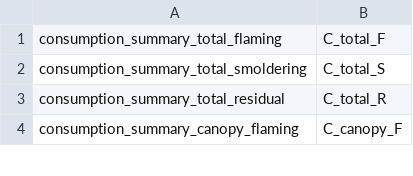
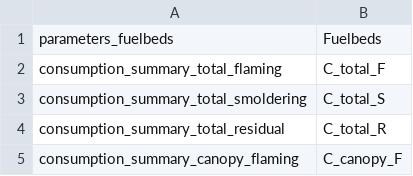
Before and after one commit to pnwairfire/fera-apps-consume, a CSV file: output_combustionphase.csv, drawn as a sheet; only a part is shown.

Commit message:
add fuelbeds to the reports

```diff
--- a/output_combustionphase.csv
+++ b/output_combustionphase.csv
@@ -1 +1,2 @@
+parameters_fuelbeds, Fuelbeds
 consumption_summary_total_flaming,C_total_F
```
Also changed, not shown: output_stratum.csv, output_stratum_combustionphase.csv, 1 other file.
